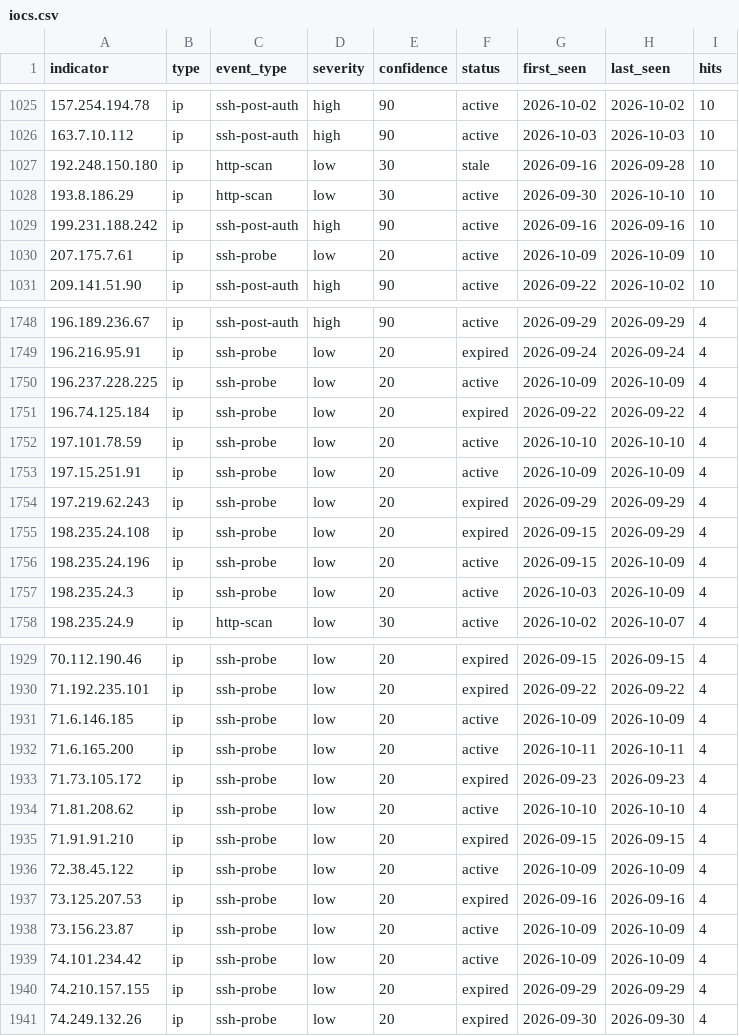
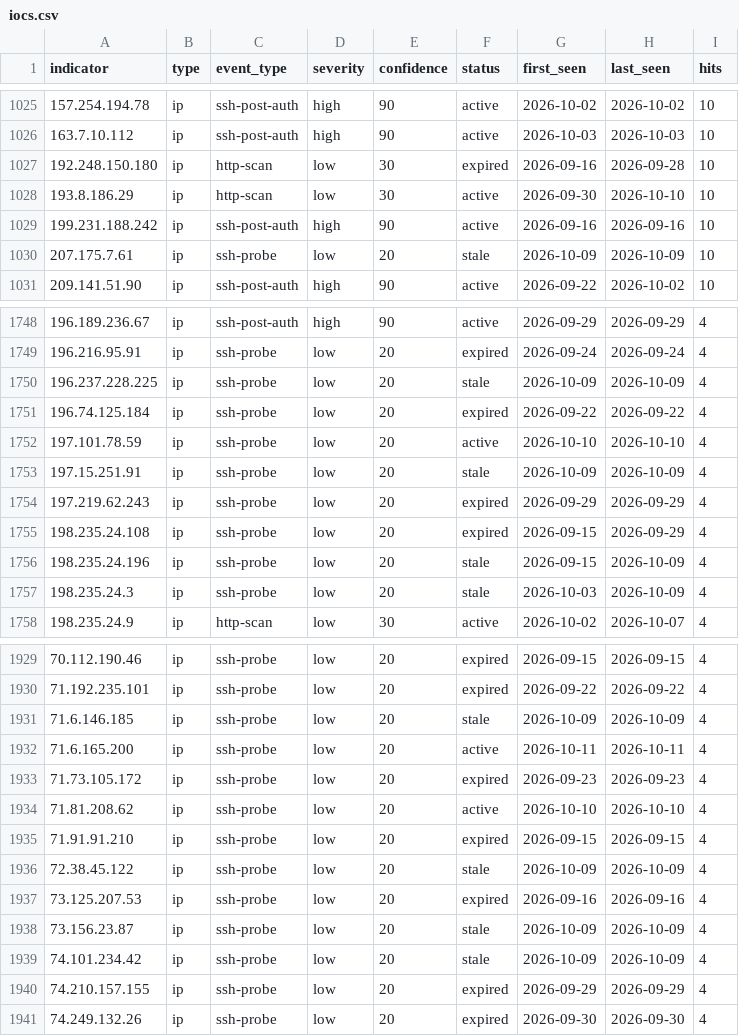
Before and after one commit to emth361h/honeypot-iocs, a CSV file: feeds/iocs.csv, drawn as a sheet; only a part is shown, gaps mark what is left out; the diff covers the shown part only; the diff names each change by its address in the sheet, - before the commit and + after, or states it on an @@ line.

```diff
--- a/feeds/iocs.csv
+++ b/feeds/iocs.csv
-F1027 (status): stale
+F1027 (status): expired
-F1030 (status): active
+F1030 (status): stale
-F1750 (status): active
+F1750 (status): stale
-F1753 (status): active
+F1753 (status): stale
-F1756:F1757 (status): active
+F1756:F1757 (status): stale
-F1931 (status): active
+F1931 (status): stale
-F1936 (status): active
+F1936 (status): stale
-F1938:F1939 (status): active
+F1938:F1939 (status): stale
```
Also changed, not shown: 140 edited cells elsewhere in this file, 4 other files.
